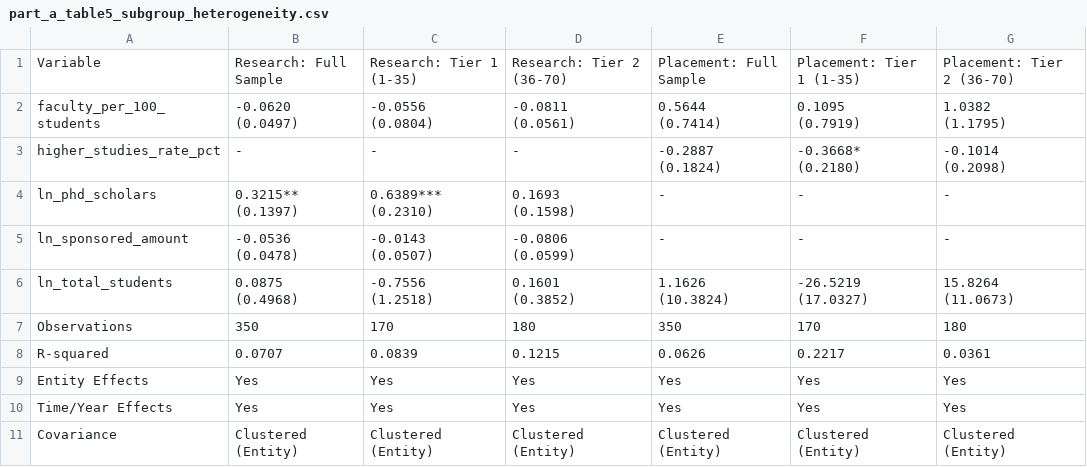
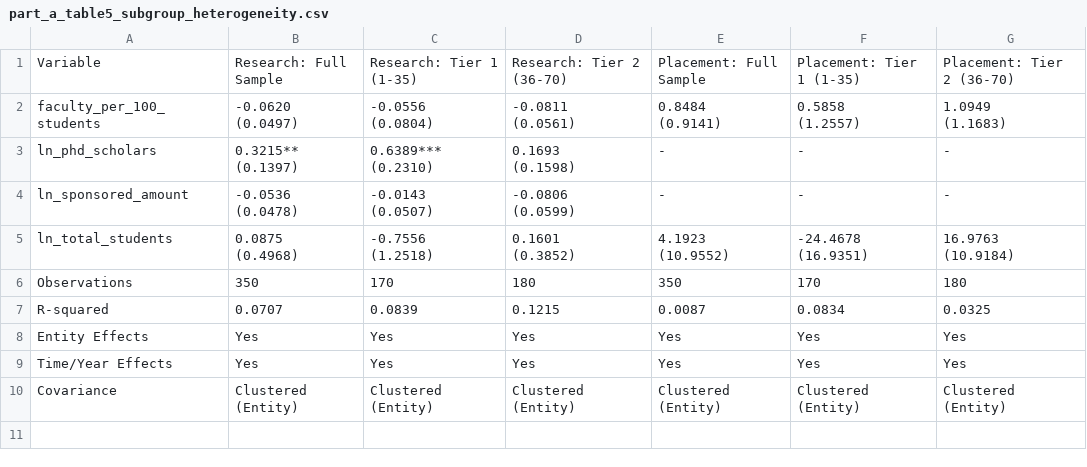
Before and after one commit to rdnk2004/nirf-research, a CSV file: analysis/results/part_a_table5_subgroup_heterogeneity.csv, drawn as a sheet.

```diff
--- a/analysis/results/part_a_table5_subgroup_heterogeneity.csv
+++ b/analysis/results/part_a_table5_subgroup_heterogeneity.csv
@@ -1,13 +1,9 @@
 Variable,Research: Full Sample,Research: Tier 1 (1-35),Research: Tier 2 (36-70),Placement: Full Sample,Placement: Tier 1 (1-35),Placement: Tier 2 (36-70)
-faculty_per_100_students,"-0.0620
-(0.0497)","-0.0556
-(0.0804)","-0.0811
-(0.0561)","0.5644
-(0.7414)","0.1095
-(0.7919)","1.0382
-(1.1795)"
-higher_studies_rate_pct,-,-,-,"-0.2887
-(0.1824)","-0.3668*
-(0.2180)","-0.1014
-(0.2098)"
+faculty_per_100_students,"-0.0620
+(0.0497)","-0.0556
+(0.0804)","-0.0811
+(0.0561)","0.8484
+(0.9141)","0.5858
+(1.2557)","1.0949
+(1.1683)"
 ln_phd_scholars,"0.3215**
@@ -20,11 +16,11 @@ ln_sponsored_amount,"-0.0536
 (0.0599)",-,-,-
-ln_total_students,"0.0875
-(0.4968)","-0.7556
-(1.2518)","0.1601
-(0.3852)","1.1626
-(10.3824)","-26.5219
-(17.0327)","15.8264
-(11.0673)"
+ln_total_students,"0.0875
+(0.4968)","-0.7556
+(1.2518)","0.1601
+(0.3852)","4.1923
+(10.9552)","-24.4678
+(16.9351)","16.9763
+(10.9184)"
 Observations,350,170,180,350,170,180
-R-squared,0.0707,0.0839,0.1215,0.0626,0.2217,0.0361
+R-squared,0.0707,0.0839,0.1215,0.0087,0.0834,0.0325
 Entity Effects,Yes,Yes,Yes,Yes,Yes,Yes
```
Also changed, not shown: analysis/results/part_a_table4_model_a2_placement.csv, 5 other files.
